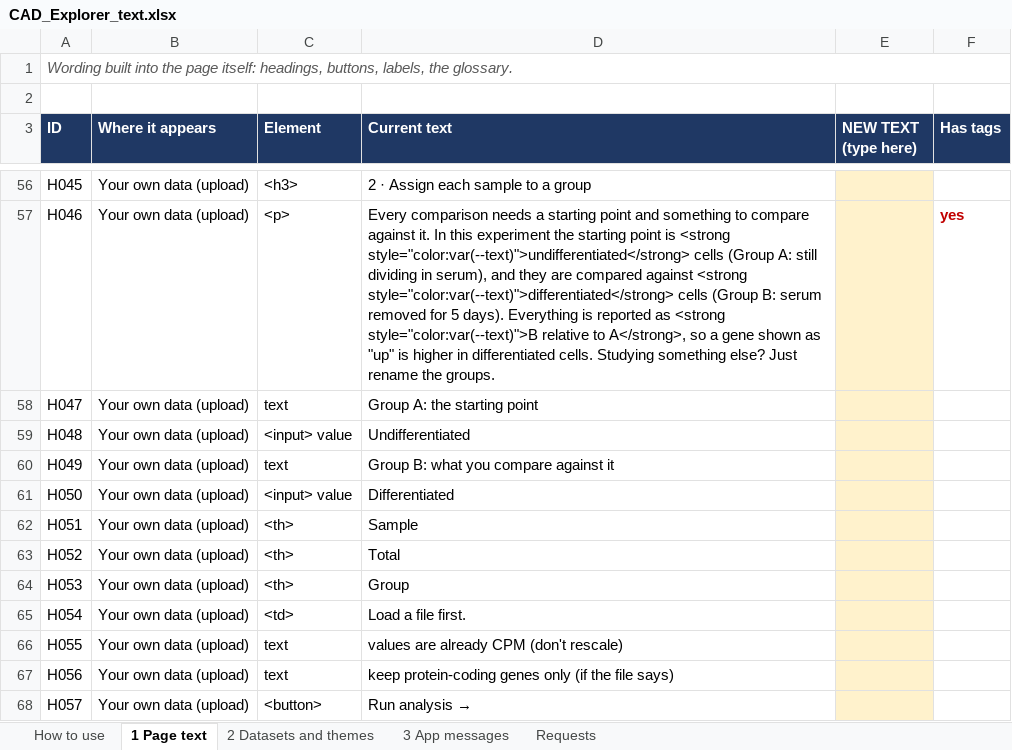
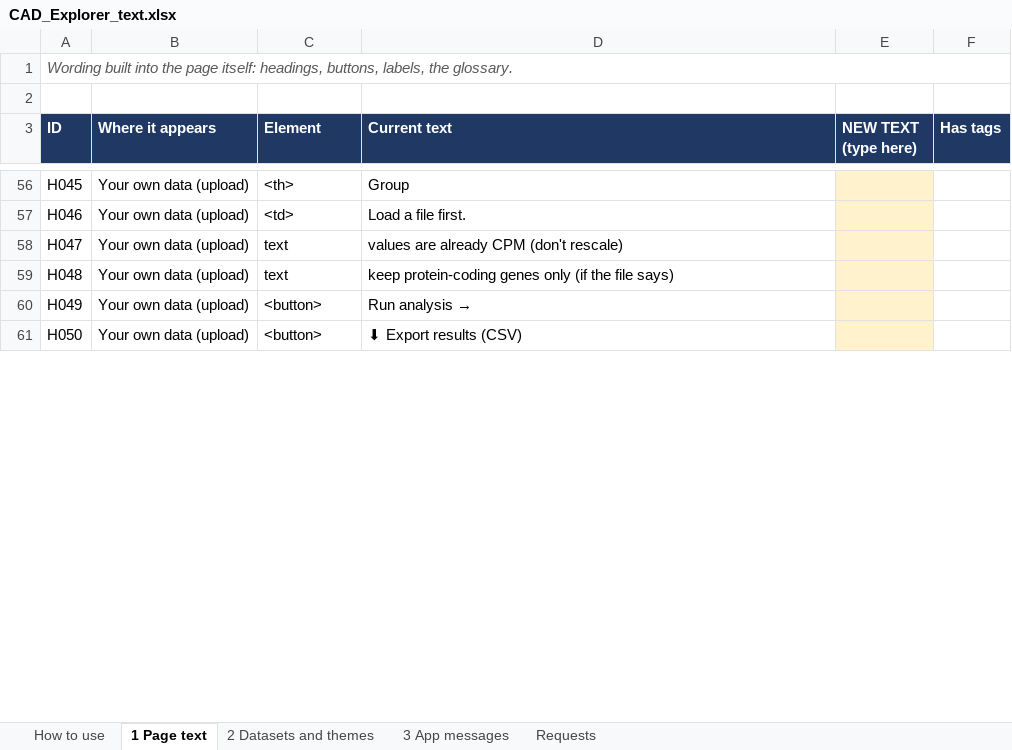
Before and after one commit to johnjacobpeters/cad-gene-explorer, an Excel workbook: editing/CAD_Explorer_text.xlsx, sheet 1 Page text, drawn as a sheet; only a part is shown, gaps mark what is left out; values as stored, in another font and other column widths than the file's, no borders; removed rows and columns are numbered as before the commit, all else as after; the diff covers the shown part only; the diff names each change by its address in the sheet, - before the commit and + after, or states it on an @@ line.

```diff
--- a/editing/CAD_Explorer_text.xlsx (sheet 1 Page text)
+++ b/editing/CAD_Explorer_text.xlsx (sheet 1 Page text)
-C56 (Element): <h3>
+C56 (Element): <th>
-D56 (Current text): 2 · Assign each sample to a group
+D56 (Current text): Group
-C57 (Element): <p>
+C57 (Element): <td>
-D57 (Current text): Every comparison needs a starting point and something to compare against it. In this experiment the starting point is <strong style="color:var(--text)">undifferentiated</strong> cells (Group A: still dividing in serum), and they are compared against <strong style="color:var(--text)">differentiated</strong> cells (Group B: serum removed for 5 days). Everything is reported as <strong style="color:var(--text)">B relative to A</strong>, so a gene shown as "up" is higher in differentiated cells. Studying something else? Just rename the groups.
+D57 (Current text): Load a file first.
-F57 (Has tags): yes
+F57 (Has tags): (empty)
-D58 (Current text): Group A: the starting point
+D58 (Current text): values are already CPM (don't rescale)
-C59 (Element): <input> value
+C59 (Element): text
-D59 (Current text): Undifferentiated
+D59 (Current text): keep protein-coding genes only (if the file says)
-C60 (Element): text
+C60 (Element): <button>
-D60 (Current text): Group B: what you compare against it
+D60 (Current text): Run analysis →
-C61 (Element): <input> value
+C61 (Element): <button>
-D61 (Current text): Differentiated
+D61 (Current text): ⬇ Export results (CSV)
-row 62: H051 | Your own data (upload) | <th> | Sample
-row 63: H052 | Your own data (upload) | <th> | Total
-row 64: H053 | Your own data (upload) | <th> | Group
-row 65: H054 | Your own data (upload) | <td> | Load a file first.
-row 66: H055 | Your own data (upload) | text | values are already CPM (don't rescale)
-row 67: H056 | Your own data (upload) | text | keep protein-coding genes only (if the file says)
-row 68: H057 | Your own data (upload) | <button> | Run analysis →
```
Also changed, not shown: 10 added rows, 43 removed rows and 56 edited cells elsewhere in this sheet, sheet 2 Datasets and themes, sheet 3 App messages, 3 other files.
